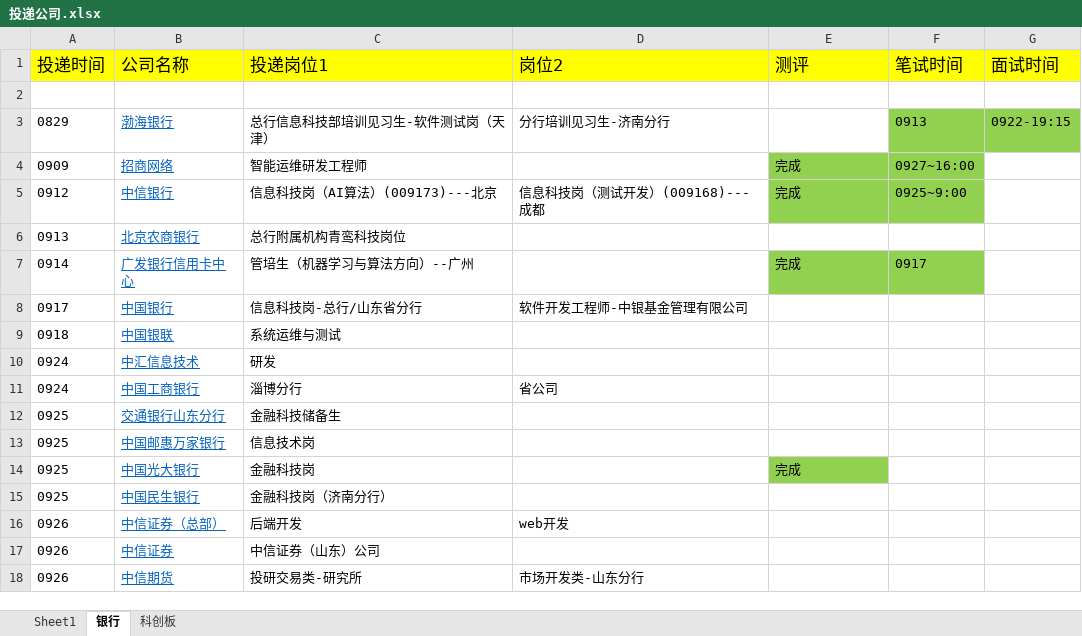
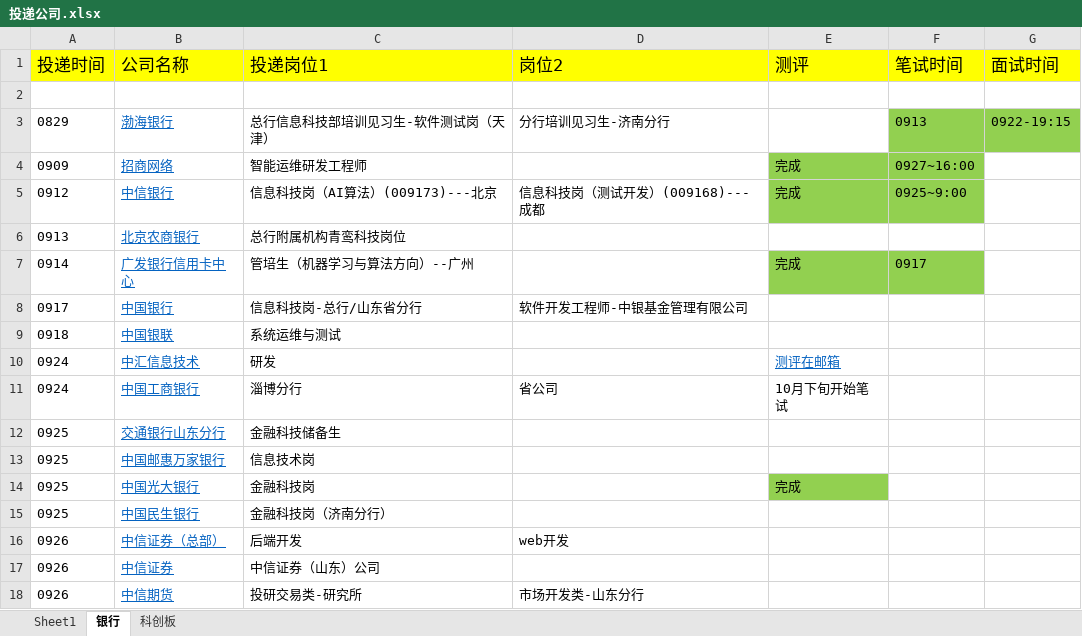
Before and after one commit to qixitan/2022_job, an Excel workbook: 投递公司.xlsx, sheet 银行, drawn as a sheet; values as stored, in another font and other column widths than the file's, no borders; the diff names each change by its address in the sheet, - before the commit and + after, or states it on an @@ line.

```diff
--- a/投递公司.xlsx (sheet 银行)
+++ b/投递公司.xlsx (sheet 银行)
-E10 (测评): (empty)
+E10 (测评): 测评在邮箱
-E11 (测评): (empty)
+E11 (测评): 10月下旬开始笔试
```
Also changed, not shown: sheet Sheet1, 1 other file.
